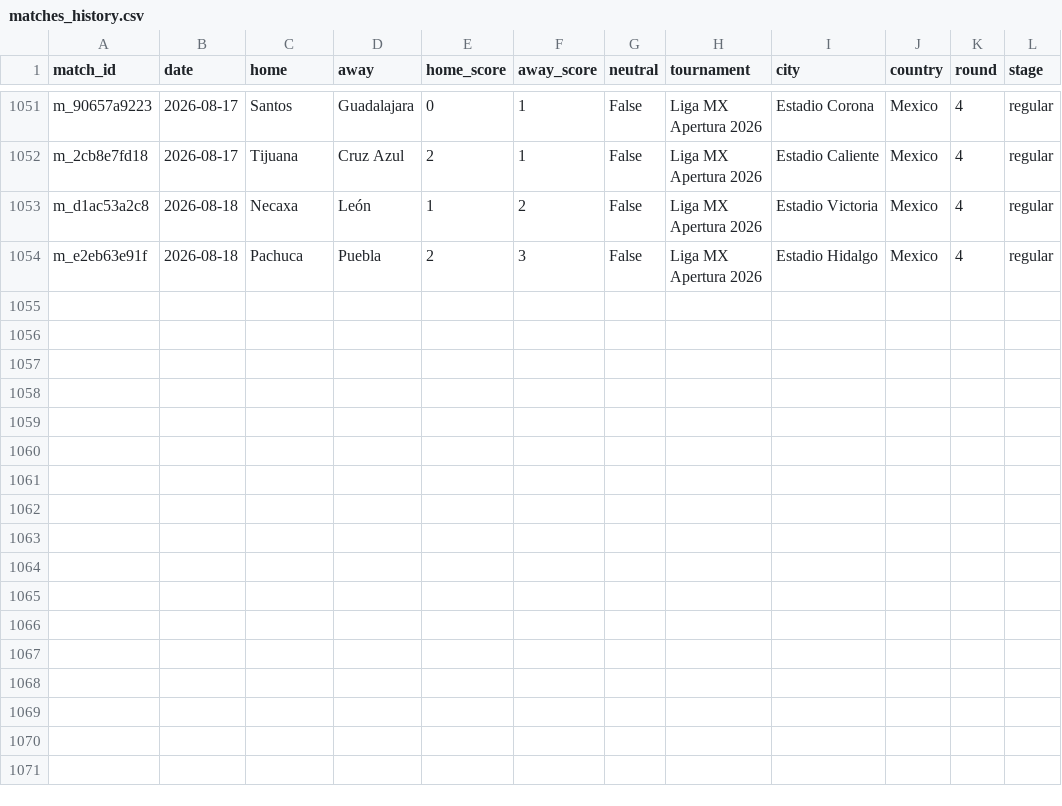
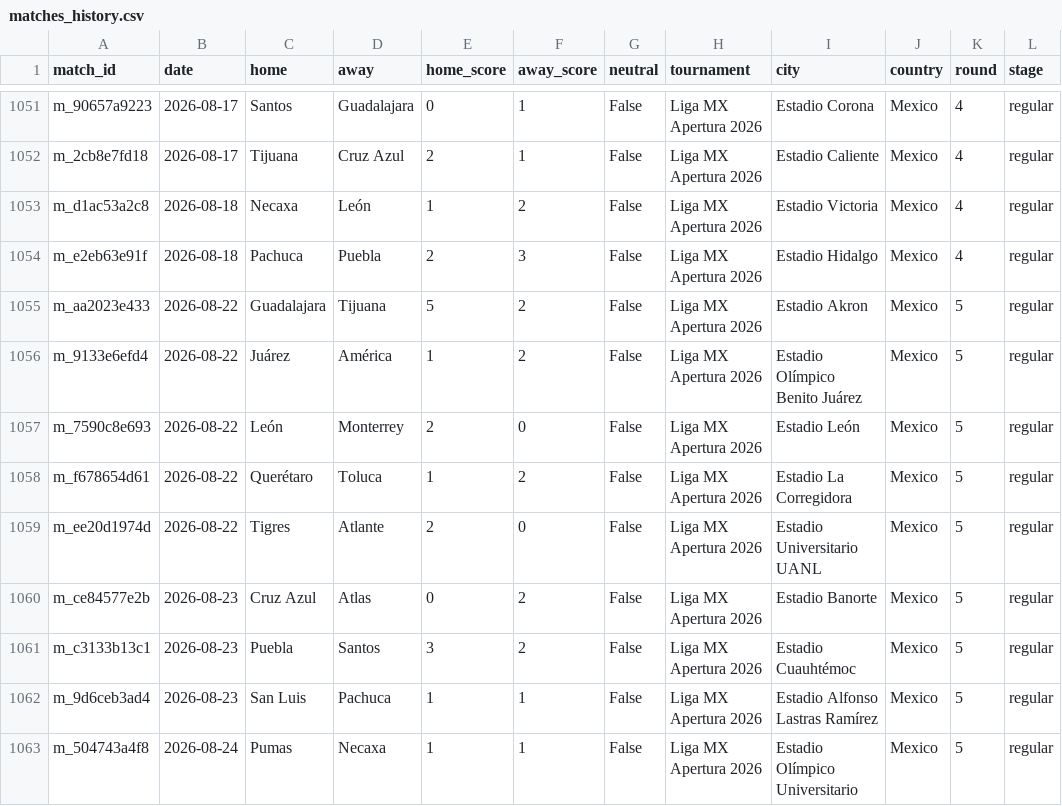
Before and after one commit to samuelramram/Predicciones, a CSV file: data/ligamx/matches_history.csv, drawn as a sheet; only a part is shown, gaps mark what is left out.

```diff
--- a/data/ligamx/matches_history.csv
+++ b/data/ligamx/matches_history.csv
@@ -1054 +1054,10 @@ m_d1ac53a2c8,2026-08-18,Necaxa,León,1,2,False,Liga MX Apertura 2026,Estadio Vic
 m_e2eb63e91f,2026-08-18,Pachuca,Puebla,2,3,False,Liga MX Apertura 2026,Estadio Hidalgo,Mexico,4,regular
+m_aa2023e433,2026-08-22,Guadalajara,Tijuana,5,2,False,Liga MX Apertura 2026,Estadio Akron,Mexico,5,regular
+m_9133e6efd4,2026-08-22,Juárez,América,1,2,False,Liga MX Apertura 2026,Estadio Olímpico Benito Juárez,Mexico,5,regular
+m_7590c8e693,2026-08-22,León,Monterrey,2,0,False,Liga MX Apertura 2026,Estadio León,Mexico,5,regular
+m_f678654d61,2026-08-22,Querétaro,Toluca,1,2,False,Liga MX Apertura 2026,Estadio La Corregidora,Mexico,5,regular
+m_ee20d1974d,2026-08-22,Tigres,Atlante,2,0,False,Liga MX Apertura 2026,Estadio Universitario UANL,Mexico,5,regular
+m_ce84577e2b,2026-08-23,Cruz Azul,Atlas,0,2,False,Liga MX Apertura 2026,Estadio Banorte,Mexico,5,regular
+m_c3133b13c1,2026-08-23,Puebla,Santos,3,2,False,Liga MX Apertura 2026,Estadio Cuauhtémoc,Mexico,5,regular
+m_9d6ceb3ad4,2026-08-23,San Luis,Pachuca,1,1,False,Liga MX Apertura 2026,Estadio Alfonso Lastras Ramírez,Mexico,5,regular
+m_504743a4f8,2026-08-24,Pumas,Necaxa,1,1,False,Liga MX Apertura 2026,Estadio Olímpico Universitario,Mexico,5,regular
```
Also changed, not shown: 8 other files.
